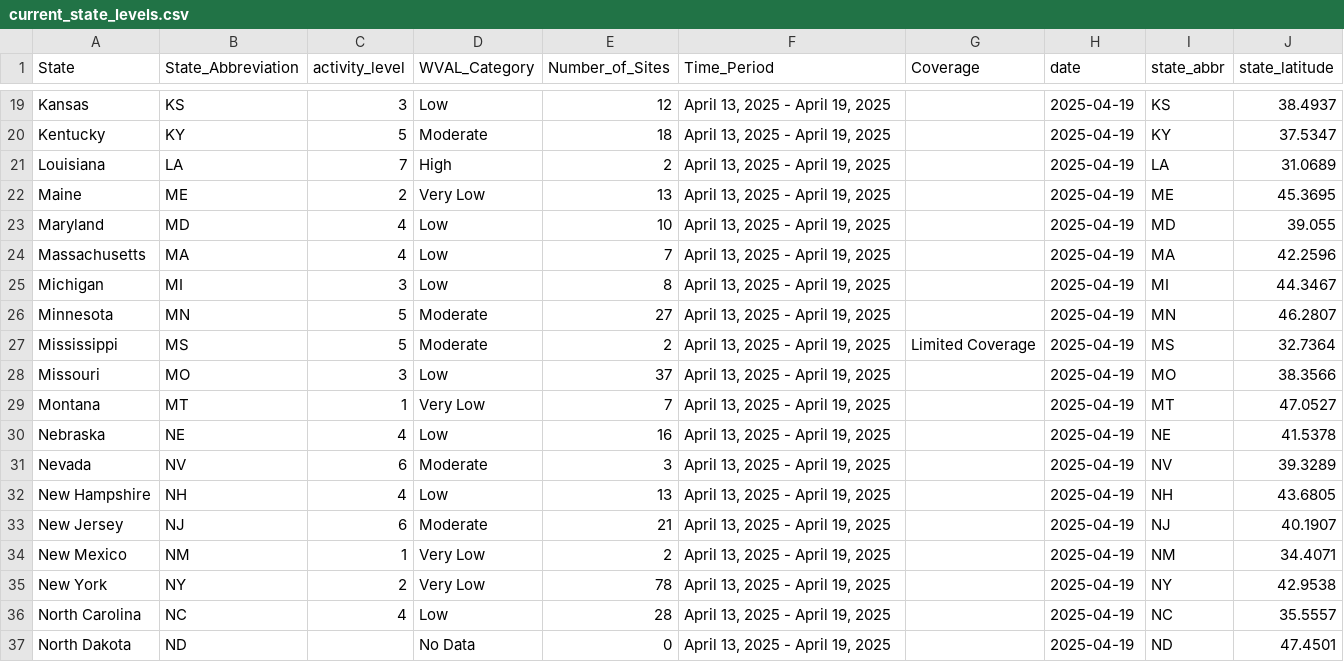
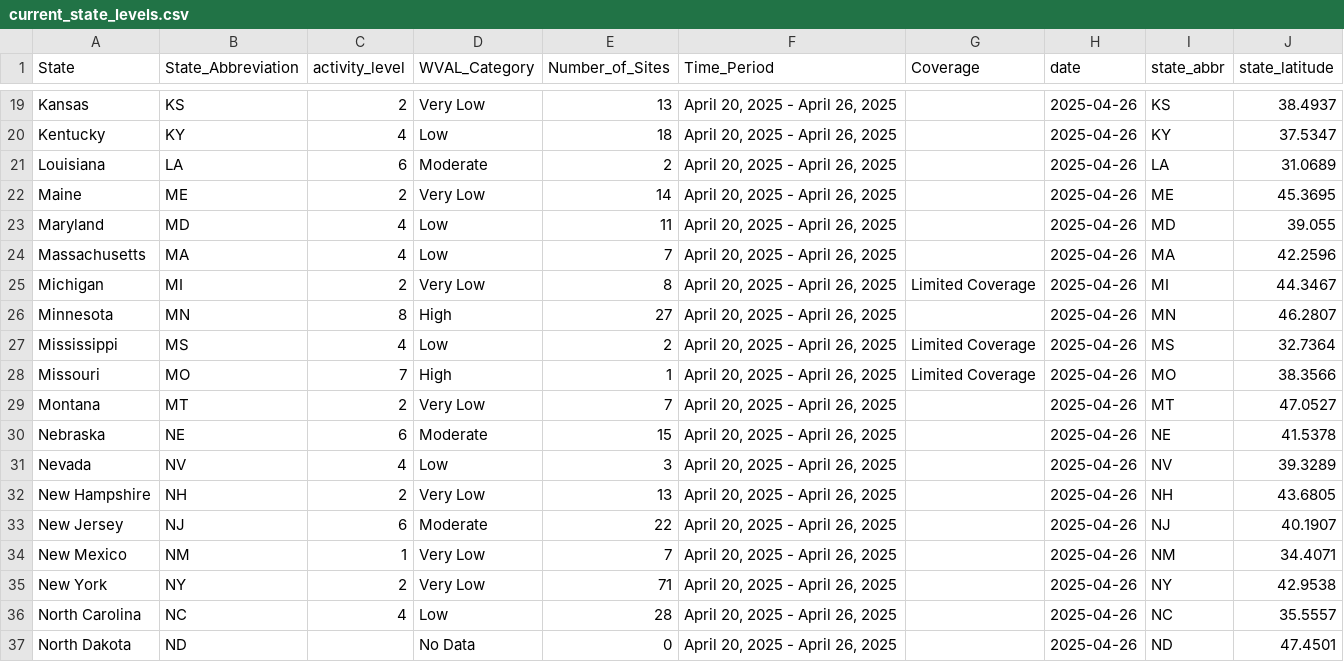
Before and after one commit to genomicepi/nwss, a CSV file: current_state_levels.csv, drawn as a sheet; only a part is shown, gaps mark what is left out; the diff covers the shown part only; the diff names each change by its address in the sheet, - before the commit and + after, or states it on an @@ line.

```diff
--- a/current_state_levels.csv
+++ b/current_state_levels.csv
-C19 (activity_level): 3
+C19 (activity_level): 2
-D19 (WVAL_Category): Low
+D19 (WVAL_Category): Very Low
-E19 (Number_of_Sites): 12
+E19 (Number_of_Sites): 13
-F19:F37 (Time_Period): April 13, 2025 - April 19, 2025
+F19:F37 (Time_Period): April 20, 2025 - April 26, 2025
-H19:H37 (date): 2025-04-19
+H19:H37 (date): 2025-04-26
-C20 (activity_level): 5
+C20 (activity_level): 4
-D20 (WVAL_Category): Moderate
+D20 (WVAL_Category): Low
-C21 (activity_level): 7
+C21 (activity_level): 6
-D21 (WVAL_Category): High
+D21 (WVAL_Category): Moderate
-E22 (Number_of_Sites): 13
+E22 (Number_of_Sites): 14
-E23 (Number_of_Sites): 10
+E23 (Number_of_Sites): 11
-C25 (activity_level): 3
+C25 (activity_level): 2
-D25 (WVAL_Category): Low
+D25 (WVAL_Category): Very Low
-G25 (Coverage): (empty)
+G25 (Coverage): Limited Coverage
-C26 (activity_level): 5
+C26 (activity_level): 8
-D26 (WVAL_Category): Moderate
+D26 (WVAL_Category): High
-C27 (activity_level): 5
+C27 (activity_level): 4
-D27 (WVAL_Category): Moderate
+D27 (WVAL_Category): Low
-C28 (activity_level): 3
+C28 (activity_level): 7
-D28 (WVAL_Category): Low
+D28 (WVAL_Category): High
-E28 (Number_of_Sites): 37
+E28 (Number_of_Sites): 1
-G28 (Coverage): (empty)
+G28 (Coverage): Limited Coverage
-C29 (activity_level): 1
+C29 (activity_level): 2
-C30 (activity_level): 4
+C30 (activity_level): 6
-D30 (WVAL_Category): Low
+D30 (WVAL_Category): Moderate
-E30 (Number_of_Sites): 16
+E30 (Number_of_Sites): 15
-C31 (activity_level): 6
+C31 (activity_level): 4
-D31 (WVAL_Category): Moderate
+D31 (WVAL_Category): Low
-C32 (activity_level): 4
+C32 (activity_level): 2
-D32 (WVAL_Category): Low
+D32 (WVAL_Category): Very Low
-E33 (Number_of_Sites): 21
+E33 (Number_of_Sites): 22
-E34 (Number_of_Sites): 2
+E34 (Number_of_Sites): 7
-E35 (Number_of_Sites): 78
+E35 (Number_of_Sites): 71
```
Also changed, not shown: 127 edited cells elsewhere in this file, 1 other file.
